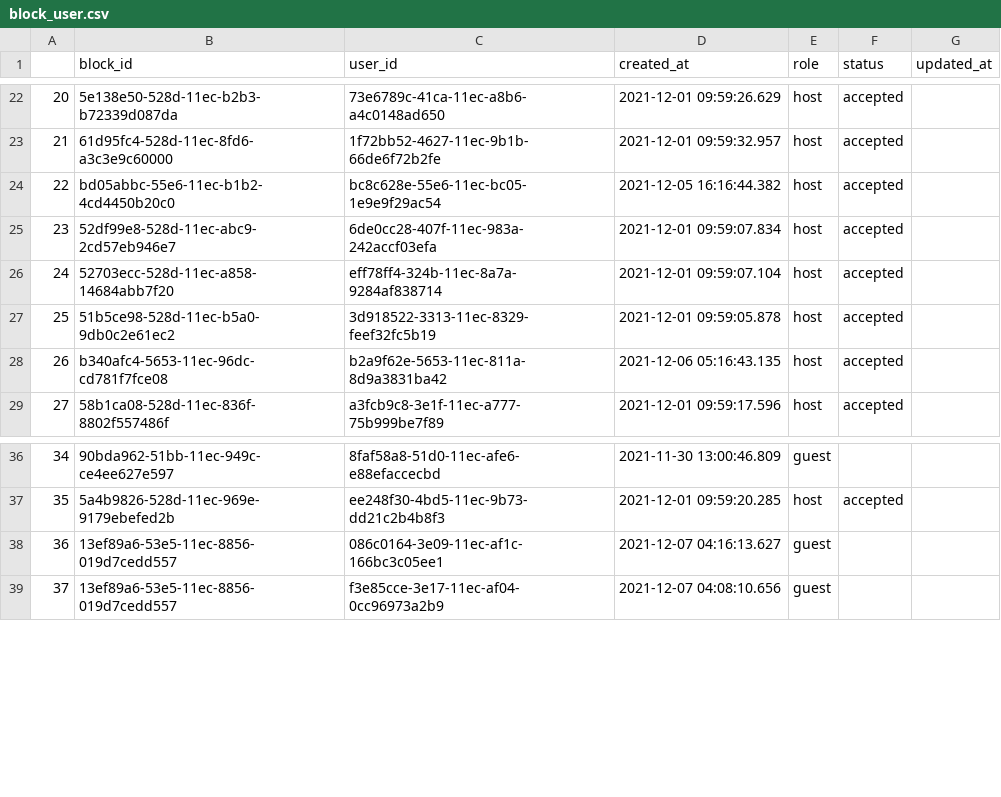
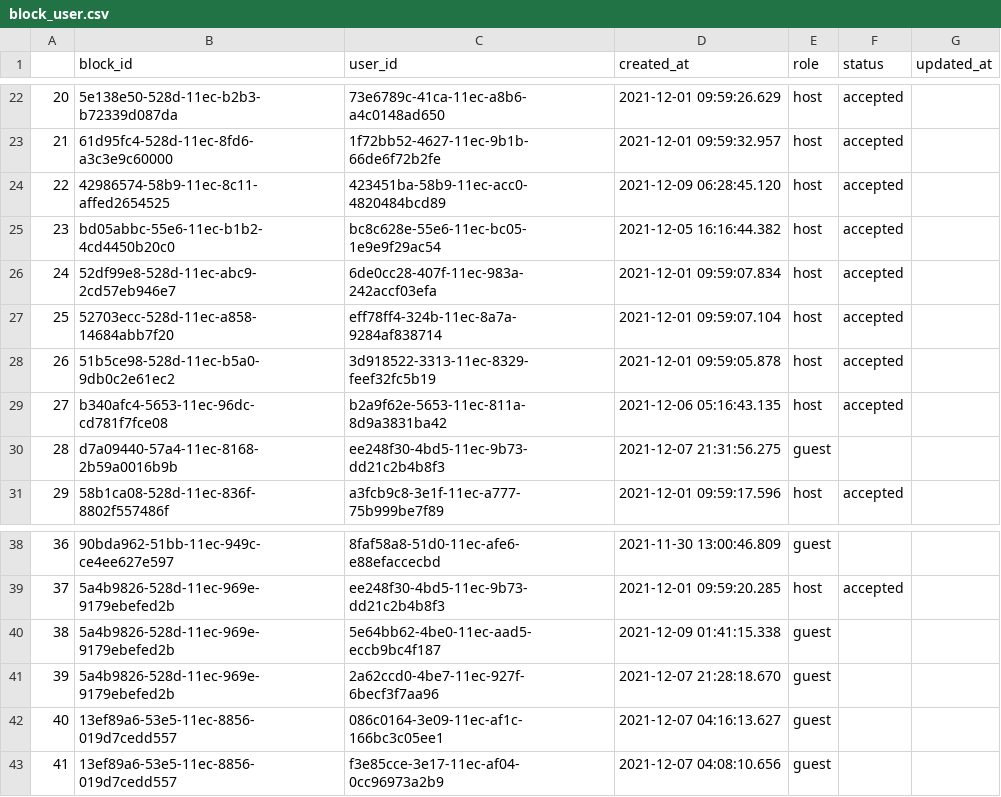
Before and after one commit to huyennm-1670/blokparti, a CSV file: csv_files/block_user.csv, drawn as a sheet; only a part is shown, gaps mark what is left out; addresses are those after the commit; the diff names each change by its address in the sheet, - before the commit and + after, or states it on an @@ line.

```diff
--- a/csv_files/block_user.csv
+++ b/csv_files/block_user.csv
+row 24: 22 | 42986574-58b9-11ec-8c11-affed2654525 | 423451ba-58b9-11ec-acc0-4820484bcd89 | 2021-12-09 06:28:45.120 | host | accepted
@@ column A renumbered from row 25 down @@
+row 30: 28 | d7a09440-57a4-11ec-8168-2b59a0016b9b | ee248f30-4bd5-11ec-9b73-dd21c2b4b8f3 | 2021-12-07 21:31:56.275 | guest
+row 40: 38 | 5a4b9826-528d-11ec-969e-9179ebefed2b | 5e64bb62-4be0-11ec-aad5-eccb9bc4f187 | 2021-12-09 01:41:15.338 | guest
+row 41: 39 | 5a4b9826-528d-11ec-969e-9179ebefed2b | 2a62ccd0-4be7-11ec-927f-6becf3f7aa96 | 2021-12-07 21:28:18.670 | guest
```
Also changed, not shown: csv_files/auto_playlists.csv, csv_files/user_sessions.csv, 21 other files.
